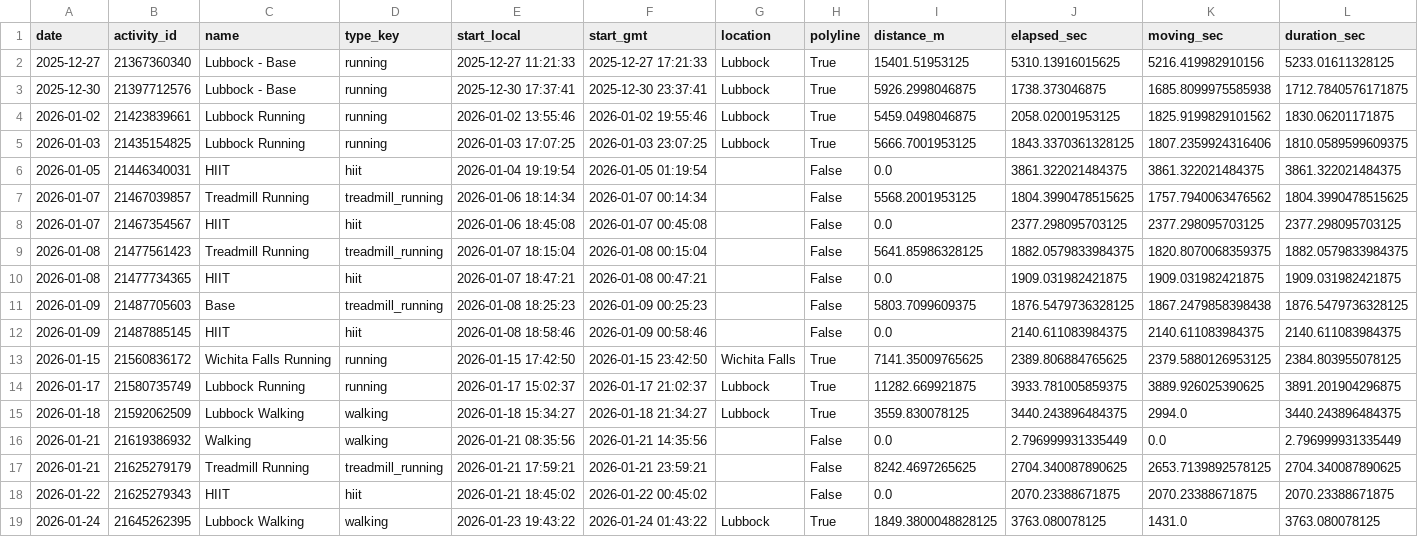
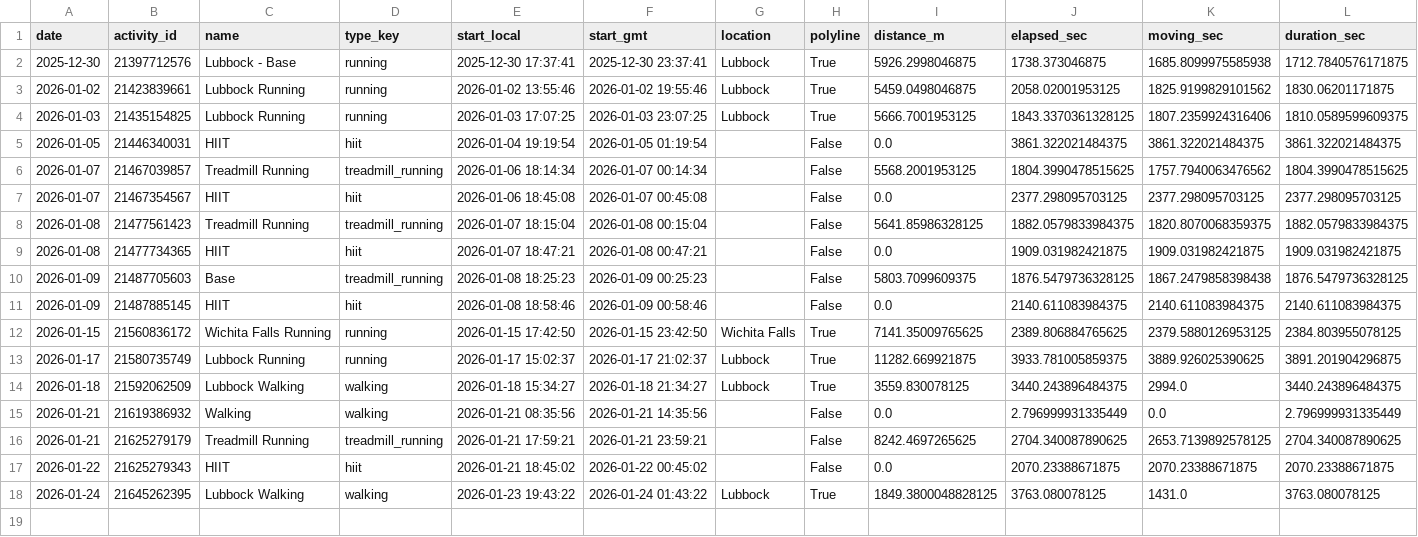
Before and after one commit to tijuanajack/GarminDataPull, a CSV file: garmin_agent/data/latest_activity_summary.csv, drawn as a sheet; only a part is shown; rows hold the shown columns only; the diff names each change by its address in the sheet, - before the commit and + after, or states it on an @@ line.

```diff
--- a/garmin_agent/data/latest_activity_summary.csv
+++ b/garmin_agent/data/latest_activity_summary.csv
-row 2: 2025-12-27 | 21367360340 | Lubbock - Base | running | 2025-12-27 11:21:33 | 2025-12-27 17:21:33 | Lubbock | True | 15401.51953125 | 5310.13916015625 | 5216.419982910156 | 5233.01611328125
```
